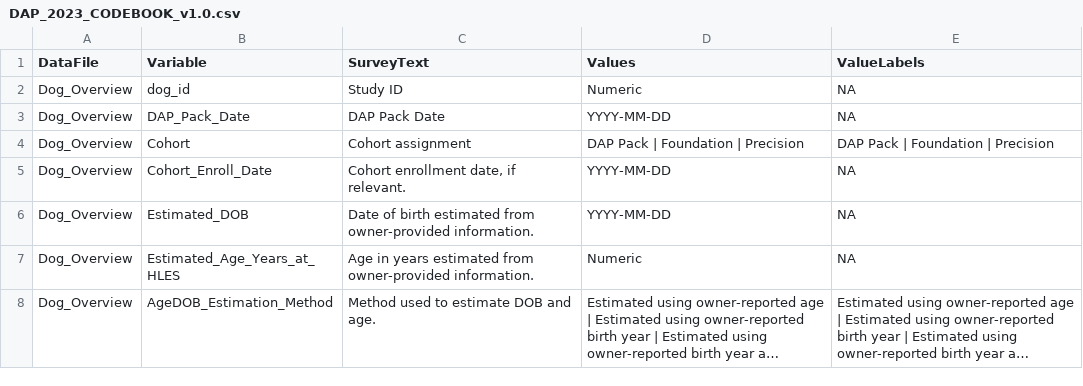
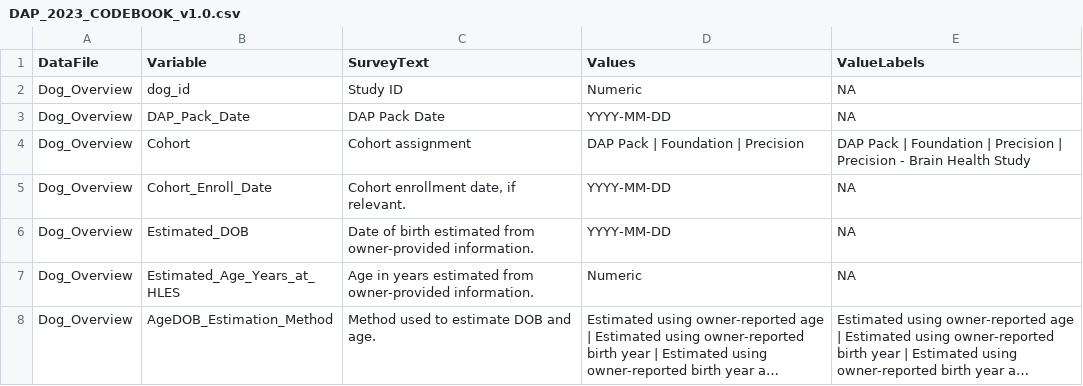
Before and after one commit to dogagingproject/dataRelease, a CSV file: Codebooks/DAP_2023_CODEBOOK_v1.0.csv, drawn as a sheet; only a part is shown; long unchanged cells end in ….

```diff
--- a/Codebooks/DAP_2023_CODEBOOK_v1.0.csv
+++ b/Codebooks/DAP_2023_CODEBOOK_v1.0.csv
@@ -3,3 +3,3 @@ Dog_Overview,dog_id,Study ID,Numeric,NA
 Dog_Overview,DAP_Pack_Date,DAP Pack Date,YYYY-MM-DD,NA
-Dog_Overview,Cohort,Cohort assignment,DAP Pack | Foundation | Precision,DAP Pack | Foundation | Precision
+Dog_Overview,Cohort,Cohort assignment,DAP Pack | Foundation | Precision,DAP Pack | Foundation | Precision | Precision - Brain Health Study
 Dog_Overview,Cohort_Enroll_Date,"Cohort enrollment date, if relevant.",YYYY-MM-DD,NA
```
Also changed, not shown: 2 other files.
